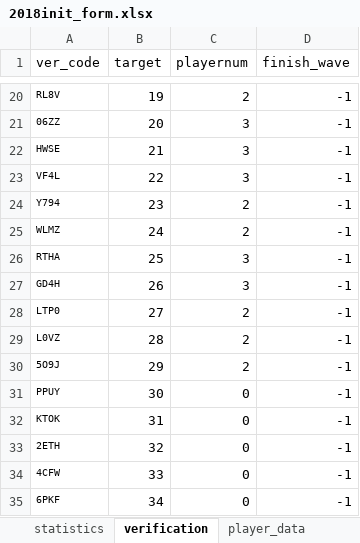
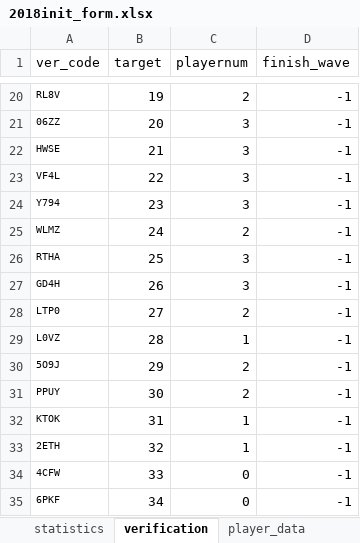
Before and after one commit to tongpong/NCTU_ARCHERY_site, an Excel workbook: 2018init_form.xlsx, sheet verification, drawn as a sheet; only a part is shown, gaps mark what is left out; values as stored, in another font and other column widths than the file's, no borders; the diff names each change by its address in the sheet, - before the commit and + after, or states it on an @@ line.

```diff
--- a/2018init_form.xlsx (sheet verification)
+++ b/2018init_form.xlsx (sheet verification)
-C24 (playernum): 2
+C24 (playernum): 3
-C29 (playernum): 2
+C29 (playernum): 1
-C31 (playernum): 0
+C31 (playernum): 2
-C32:C33 (playernum): 0
+C32:C33 (playernum): 1
```
Also changed, not shown: sheet player_data, sheet statistics, sheet group_elim, 15 other files.
